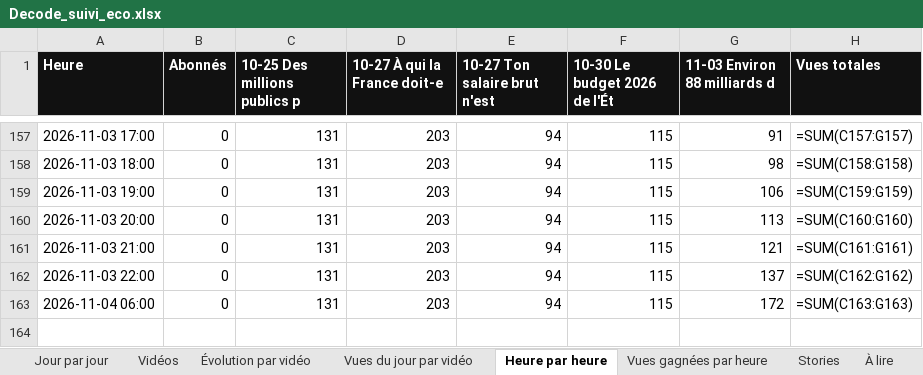
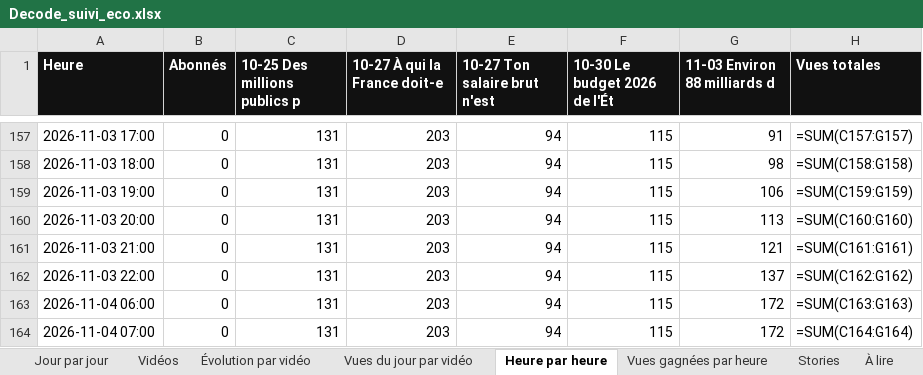
Before and after one commit to StudioDecodeDiffusion/reels-factory, an Excel workbook: suivi/Decode_suivi_eco.xlsx, sheet Heure par heure, drawn as a sheet; only a part is shown, gaps mark what is left out; values as stored, in another font and other column widths than the file's, no borders; formulas without a stored value are shown as written; charts and pictures not drawn; the diff names each change by its address in the sheet, - before the commit and + after, or states it on an @@ line.

```diff
--- a/suivi/Decode_suivi_eco.xlsx (sheet Heure par heure)
+++ b/suivi/Decode_suivi_eco.xlsx (sheet Heure par heure)
+row 164: 2026-11-04 07:00 | 0 | 131 | 203 | 94 | 115 | 172 | =SUM(C164:G164)
```
Also changed, not shown: sheet Vues gagnées par heure, charts or pictures, suivi/Decode_suivi_actu.xlsx, suivi/Decode_suivi_qhse.xlsx, 7 other files.
